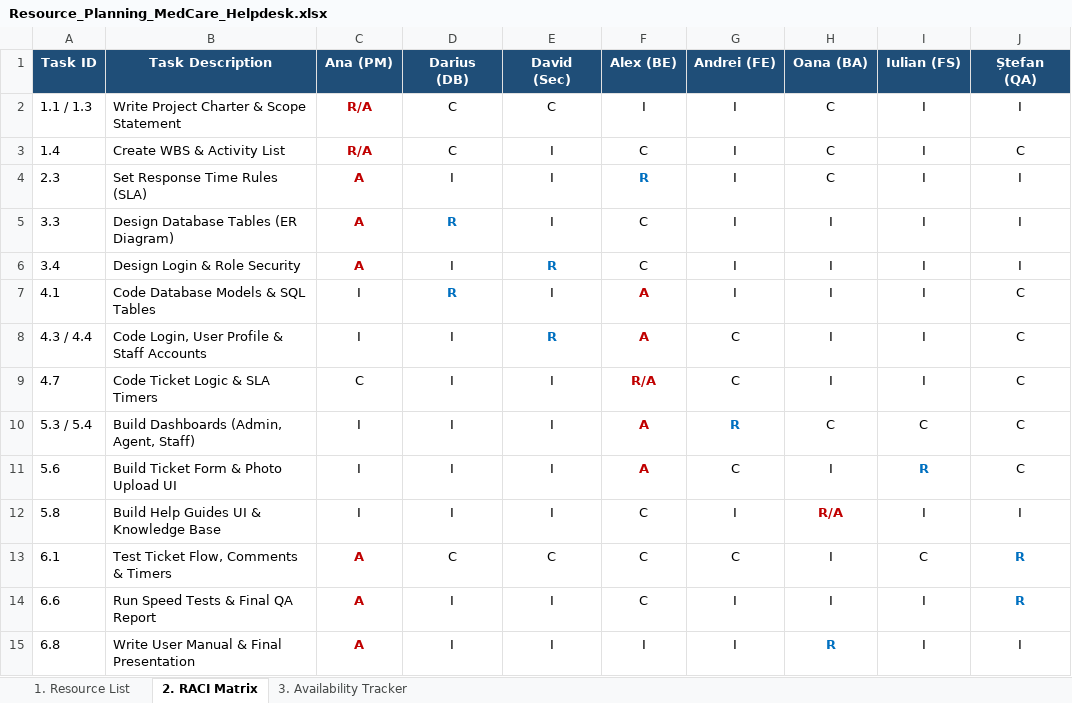
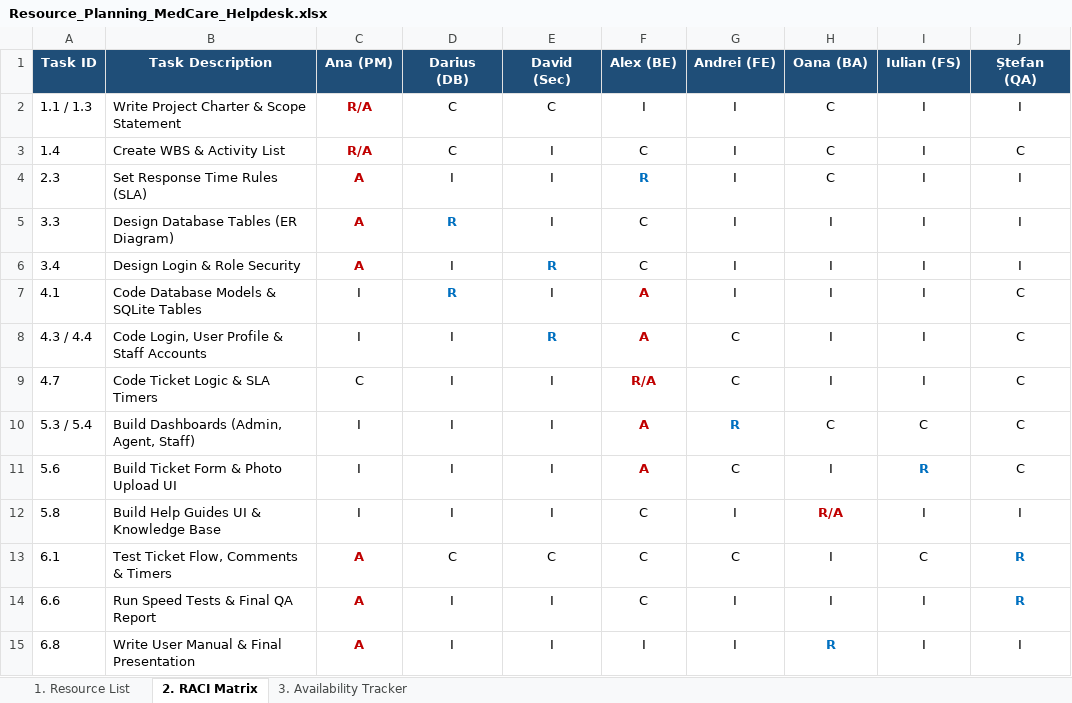
Before and after one commit to NicaDavidAndrei/SPM_Project_MedCare_HelpDesk, an Excel workbook: Resources/Resource_Planning_MedCare_Helpdesk.xlsx, sheet 2. RACI Matrix, drawn as a sheet; values as stored, in another font and other column widths than the file's, no borders; the diff names each change by its address in the sheet, - before the commit and + after, or states it on an @@ line.

```diff
--- a/Resources/Resource_Planning_MedCare_Helpdesk.xlsx (sheet 2. RACI Matrix)
+++ b/Resources/Resource_Planning_MedCare_Helpdesk.xlsx (sheet 2. RACI Matrix)
-B7 (Task Description): Code Database Models & SQL Tables
+B7 (Task Description): Code Database Models & SQLite Tables
```
Also changed, not shown: sheet 1. Resource List, Project_Charter Scope_Statement WBS/Activity_List_MedCare_Helpdesk.xlsx, Project_Charter Scope_Statement WBS/PM-Project-Charter_MedCare_Helpdesk.xlsx, 6 other files.
